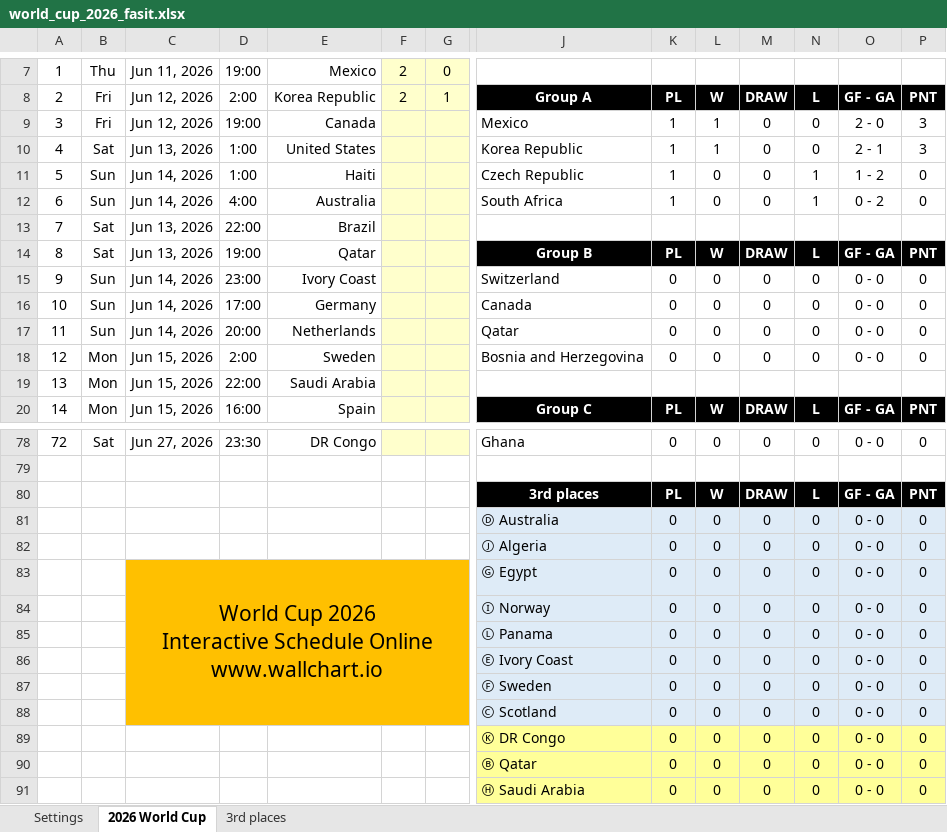
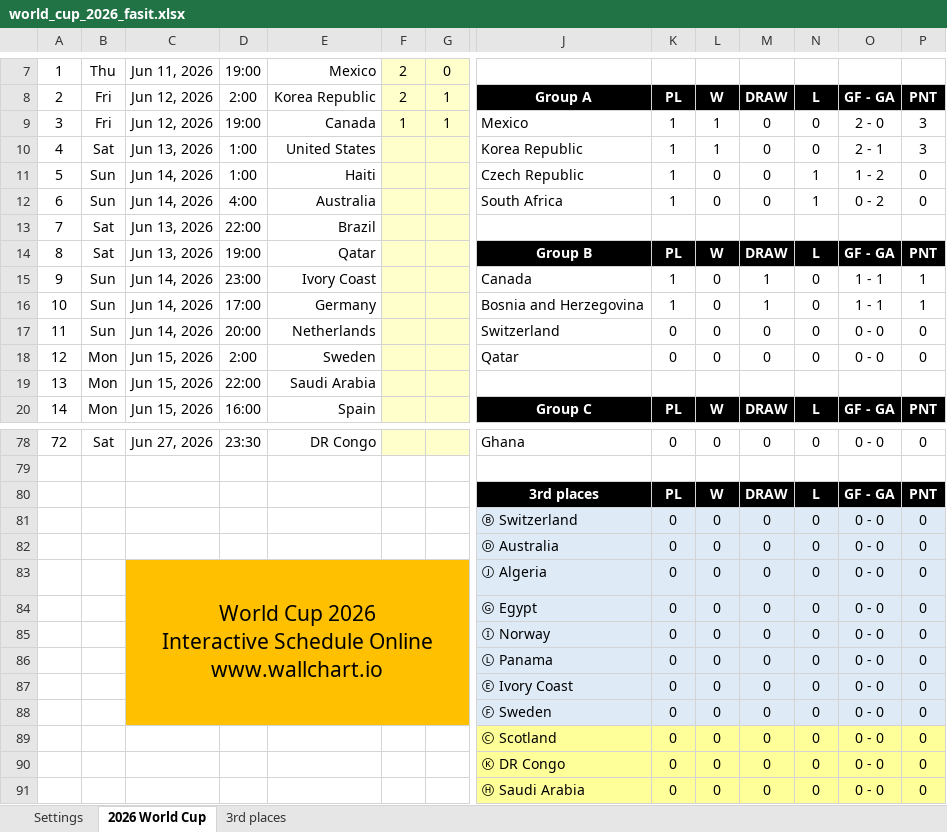
Before and after one commit to haavas/VM2026, an Excel workbook: fasit/world_cup_2026_fasit.xlsx, sheet 2026 World Cup, drawn as a sheet; only a part is shown, gaps mark what is left out; values as stored, in another font and other column widths than the file's, no borders; charts and pictures and conditional formats not drawn; removed rows and columns are numbered as before the commit, all else as after; rows hold the shown columns only; ↵ is a line break in a cell; the diff names each change by its address in the sheet, - before the commit and + after, or states it on an @@ line.

Commit message:
Canada - Bosnia

```diff
--- a/fasit/world_cup_2026_fasit.xlsx (sheet 2026 World Cup)
+++ b/fasit/world_cup_2026_fasit.xlsx (sheet 2026 World Cup)
-F9: (empty)
+F9: 1
-G9: (empty)
+G9: 1
-J15: Switzerland
+J15: Canada
-K15:K16: 0
+K15:K16: 1
-M15:M16: 0
+M15:M16: 1
-O15:O16: 0 - 0
+O15:O16: 1 - 1
-P15:P16: 0
+P15:P16: 1
-J16: Canada
+J16: Bosnia and Herzegovina
-J17: Qatar
+J17: Switzerland
-J18: Bosnia and Herzegovina
+J18: Qatar
+row 81:  |  |  |  |  |  |  | Ⓑ Switzerland | 0 | 0 | 0 | 0 | 0 - 0 | 0
-C83: (empty)
+C83: World Cup 2026 ↵ Interactive Schedule Online ↵ www.wallchart.io
-C83:G83 fill: none
+C83:G83 fill: #FFC000
+C83:G88 merged
-C84: World Cup 2026 ↵ Interactive Schedule Online ↵ www.wallchart.io
+C84: (empty)
-C83:G88 merged
-C89:G89 fill: #FFC000
+C89:G89 fill: none
-J89:P89 fill: #DEEBF7
+J89:P89 fill: #FFFF99
-row 90:  |  |  |  |  |  |  | Ⓑ Qatar | 0 | 0 | 0 | 0 | 0 - 0 | 0
```
Also changed, not shown: sheet 3rd places, formulas that keep their value, 32 other files.
